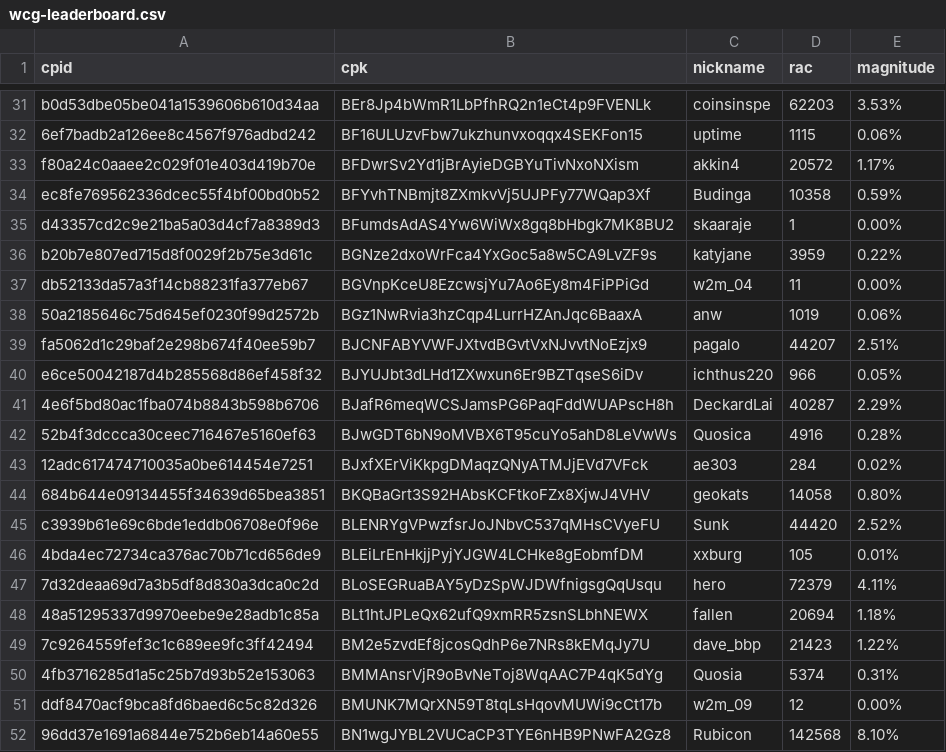
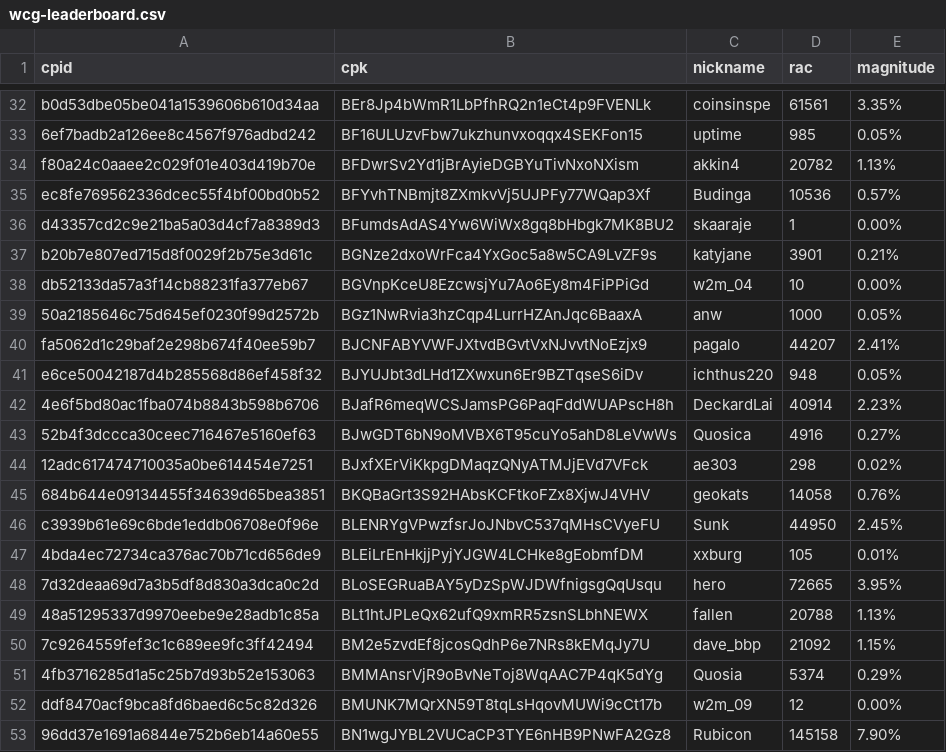
Before and after one commit to biblepay-community/bbp_stats, a CSV file: wcg-leaderboard.csv, drawn as a sheet; only a part is shown, gaps mark what is left out; addresses are those after the commit; the diff covers the shown part only; the diff names each change by its address in the sheet, - before the commit and + after, or states it on an @@ line.

```diff
--- a/wcg-leaderboard.csv
+++ b/wcg-leaderboard.csv
-D32 (rac): 62203
+D32 (rac): 61561
-E32 (magnitude): 3.53%
+E32 (magnitude): 3.35%
-D33 (rac): 1115
+D33 (rac): 985
-E33 (magnitude): 0.06%
+E33 (magnitude): 0.05%
-D34 (rac): 20572
+D34 (rac): 20782
-E34 (magnitude): 1.17%
+E34 (magnitude): 1.13%
-D35 (rac): 10358
+D35 (rac): 10536
-E35 (magnitude): 0.59%
+E35 (magnitude): 0.57%
-D37 (rac): 3959
+D37 (rac): 3901
-E37 (magnitude): 0.22%
+E37 (magnitude): 0.21%
-D38 (rac): 11
+D38 (rac): 10
-D39 (rac): 1019
+D39 (rac): 1000
-E39 (magnitude): 0.06%
+E39 (magnitude): 0.05%
-E40 (magnitude): 2.51%
+E40 (magnitude): 2.41%
-D41 (rac): 966
+D41 (rac): 948
-D42 (rac): 40287
+D42 (rac): 40914
-E42 (magnitude): 2.29%
+E42 (magnitude): 2.23%
-E43 (magnitude): 0.28%
+E43 (magnitude): 0.27%
-D44 (rac): 284
+D44 (rac): 298
-E45 (magnitude): 0.80%
+E45 (magnitude): 0.76%
-D46 (rac): 44420
+D46 (rac): 44950
-E46 (magnitude): 2.52%
+E46 (magnitude): 2.45%
-D48 (rac): 72379
+D48 (rac): 72665
-E48 (magnitude): 4.11%
+E48 (magnitude): 3.95%
-D49 (rac): 20694
+D49 (rac): 20788
-E49 (magnitude): 1.18%
+E49 (magnitude): 1.13%
-D50 (rac): 21423
+D50 (rac): 21092
-E50 (magnitude): 1.22%
+E50 (magnitude): 1.15%
-E51 (magnitude): 0.31%
+E51 (magnitude): 0.29%
-D53 (rac): 142568
+D53 (rac): 145158
-E53 (magnitude): 8.10%
+E53 (magnitude): 7.90%
```
Also changed, not shown: 1 added row and 33 edited cells elsewhere in this file, dwssummary.csv, reward.csv, 2 other files.
